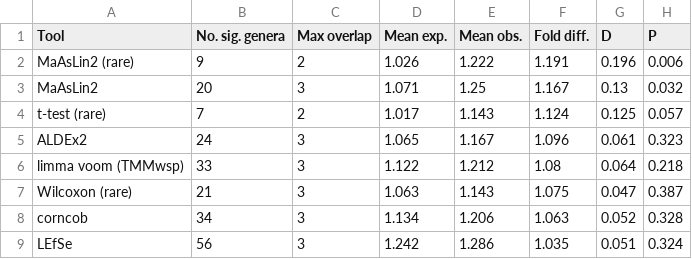
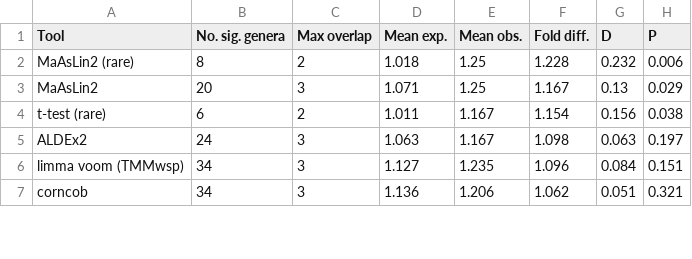
Before and after one commit to nearinj/Comparison_of_DA_microbiome_methods, a TSV file: Display_items/Tables/Supp_obesity_consistency.tsv, drawn as a sheet; only a part is shown; the diff covers the shown part only.

```diff
--- a/Display_items/Tables/Supp_obesity_consistency.tsv
+++ b/Display_items/Tables/Supp_obesity_consistency.tsv
@@ -1,9 +1,7 @@
 Tool	No. sig. genera	Max overlap	Mean exp.	Mean obs.	Fold diff.	D	P
-MaAsLin2 (rare)	9	2	1.026	1.222	1.191	0.196	0.006
-MaAsLin2	20	3	1.071	1.25	1.167	0.13	0.032
-t-test (rare)	7	2	1.017	1.143	1.124	0.125	0.057
-ALDEx2	24	3	1.065	1.167	1.096	0.061	0.323
-limma voom (TMMwsp)	33	3	1.122	1.212	1.08	0.064	0.218
-Wilcoxon (rare)	21	3	1.063	1.143	1.075	0.047	0.387
-corncob	34	3	1.134	1.206	1.063	0.052	0.328
-LEfSe	56	3	1.242	1.286	1.035	0.051	0.324
+MaAsLin2 (rare)	8	2	1.018	1.25	1.228	0.232	0.006
+MaAsLin2	20	3	1.071	1.25	1.167	0.13	0.029
+t-test (rare)	6	2	1.011	1.167	1.154	0.156	0.038
+ALDEx2	24	3	1.063	1.167	1.098	0.063	0.197
+limma voom (TMMwsp)	34	3	1.127	1.235	1.096	0.084	0.151
+corncob	34	3	1.136	1.206	1.062	0.051	0.321
```
Also changed, not shown: 2 added rows and 26 edited cells elsewhere in this file, Display_items/Tables/Table2_diarrhea_consistency.tsv, 3 other files.
